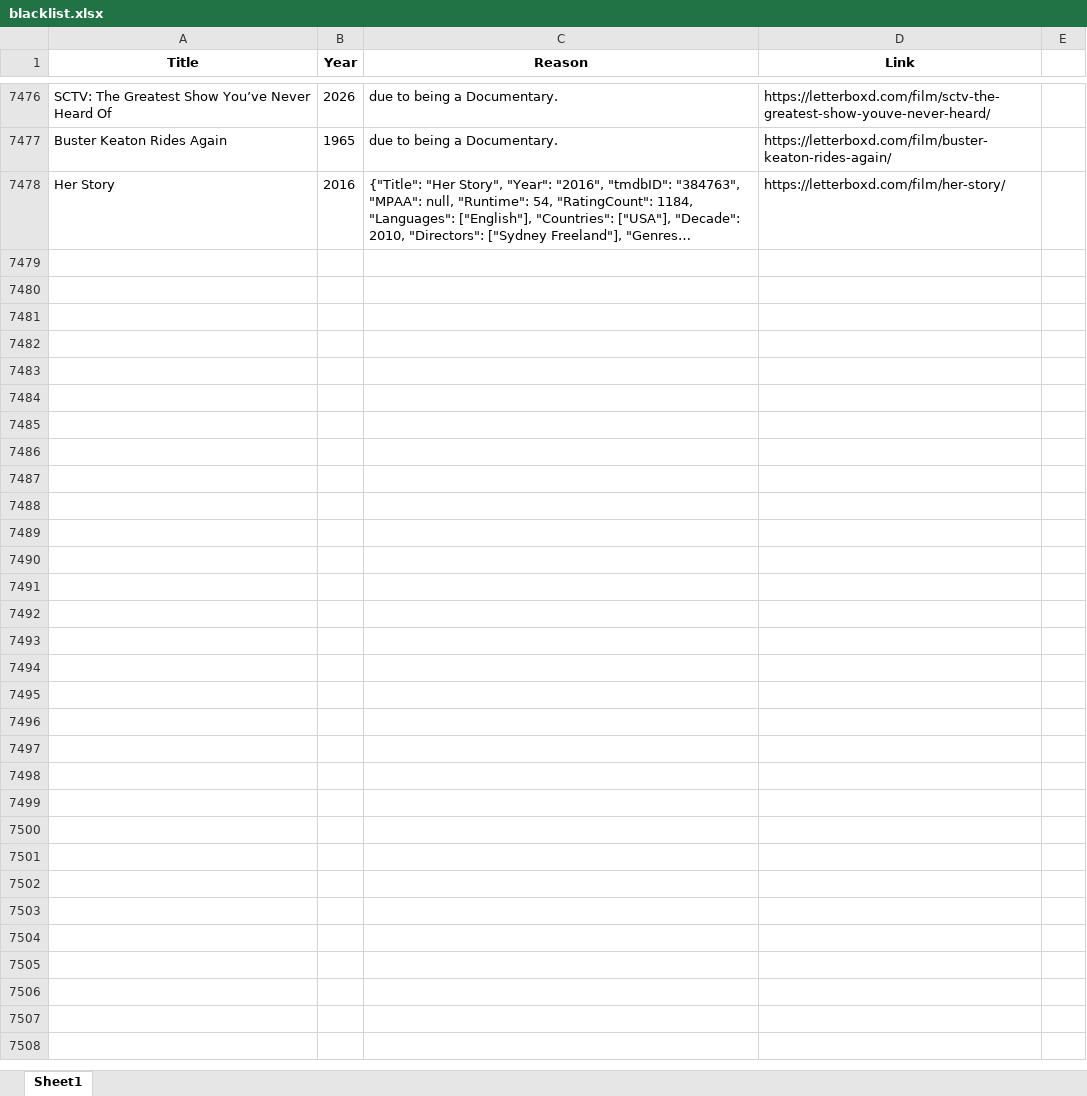
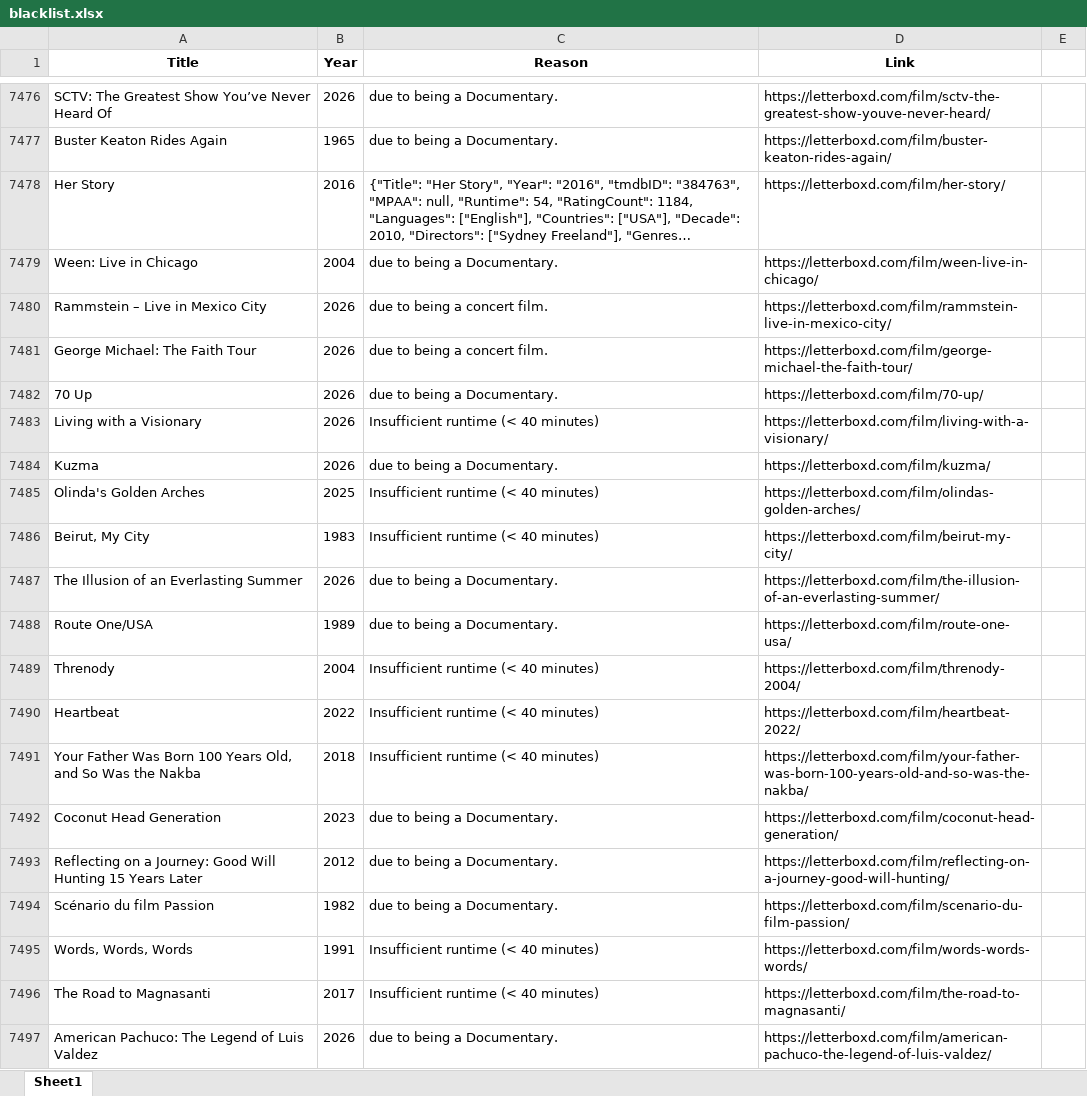
Before and after one commit to bigbadraj/Letterboxd-List-Scraping, an Excel workbook: blacklist.xlsx, sheet Sheet1, drawn as a sheet; only a part is shown, gaps mark what is left out; long unchanged cells end in …; values as stored, in another font and other column widths than the file's, no borders; the diff covers the shown part only; the diff names each change by its address in the sheet, - before the commit and + after, or states it on an @@ line.

```diff
--- a/blacklist.xlsx (sheet Sheet1)
+++ b/blacklist.xlsx (sheet Sheet1)
+row 7479: Ween: Live in Chicago | 2004 | due to being a Documentary. | https://letterboxd.com/film/ween-live-in-chicago/
+row 7480: Rammstein – Live in Mexico City | 2026 | due to being a concert film. | https://letterboxd.com/film/rammstein-live-in-mexico-city/
+row 7481: George Michael: The Faith Tour | 2026 | due to being a concert film. | https://letterboxd.com/film/george-michael-the-faith-tour/
+row 7482: 70 Up | 2026 | due to being a Documentary. | https://letterboxd.com/film/70-up/
+row 7483: Living with a Visionary | 2026 | Insufficient runtime (< 40 minutes) | https://letterboxd.com/film/living-with-a-visionary/
+row 7484: Kuzma | 2026 | due to being a Documentary. | https://letterboxd.com/film/kuzma/
+row 7485: Olinda's Golden Arches | 2025 | Insufficient runtime (< 40 minutes) | https://letterboxd.com/film/olindas-golden-arches/
+row 7486: Beirut, My City | 1983 | Insufficient runtime (< 40 minutes) | https://letterboxd.com/film/beirut-my-city/
+row 7487: The Illusion of an Everlasting Summer | 2026 | due to being a Documentary. | https://letterboxd.com/film/the-illusion-of-an-everlasting-summer/
+row 7488: Route One/USA | 1989 | due to being a Documentary. | https://letterboxd.com/film/route-one-usa/
+row 7489: Threnody | 2004 | Insufficient runtime (< 40 minutes) | https://letterboxd.com/film/threnody-2004/
+row 7490: Heartbeat | 2022 | Insufficient runtime (< 40 minutes) | https://letterboxd.com/film/heartbeat-2022/
+row 7491: Your Father Was Born 100 Years Old, and So Was the Nakba | 2018 | Insufficient runtime (< 40 minutes) | https://letterboxd.com/film/your-father-was-born-100-years-old-and-so-was-the-nakba/
+row 7492: Coconut Head Generation | 2023 | due to being a Documentary. | https://letterboxd.com/film/coconut-head-generation/
+row 7493: Reflecting on a Journey: Good Will Hunting 15 Years Later | 2012 | due to being a Documentary. | https://letterboxd.com/film/reflecting-on-a-journey-good-will-hunting/
+row 7494: Scénario du film Passion | 1982 | due to being a Documentary. | https://letterboxd.com/film/scenario-du-film-passion/
+row 7495: Words, Words, Words | 1991 | Insufficient runtime (< 40 minutes) | https://letterboxd.com/film/words-words-words/
+row 7496: The Road to Magnasanti | 2017 | Insufficient runtime (< 40 minutes) | https://letterboxd.com/film/the-road-to-magnasanti/
+row 7497: American Pachuco: The Legend of Luis Valdez | 2026 | due to being a Documentary. | https://letterboxd.com/film/american-pachuco-the-legend-of-luis-valdez/
```
Also changed, not shown: 44 added rows elsewhere in this sheet, Comedy_Blacklist.xlsx, Comedy_Whitelist.xlsx, 6 other files.
